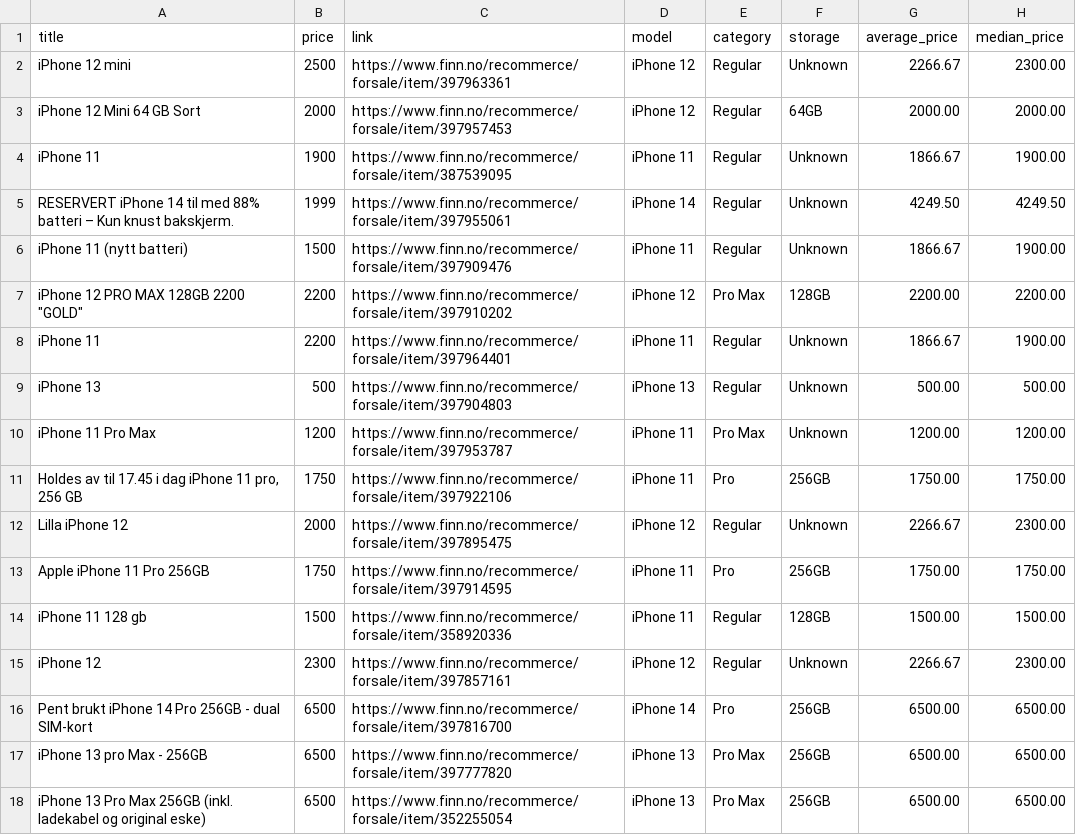
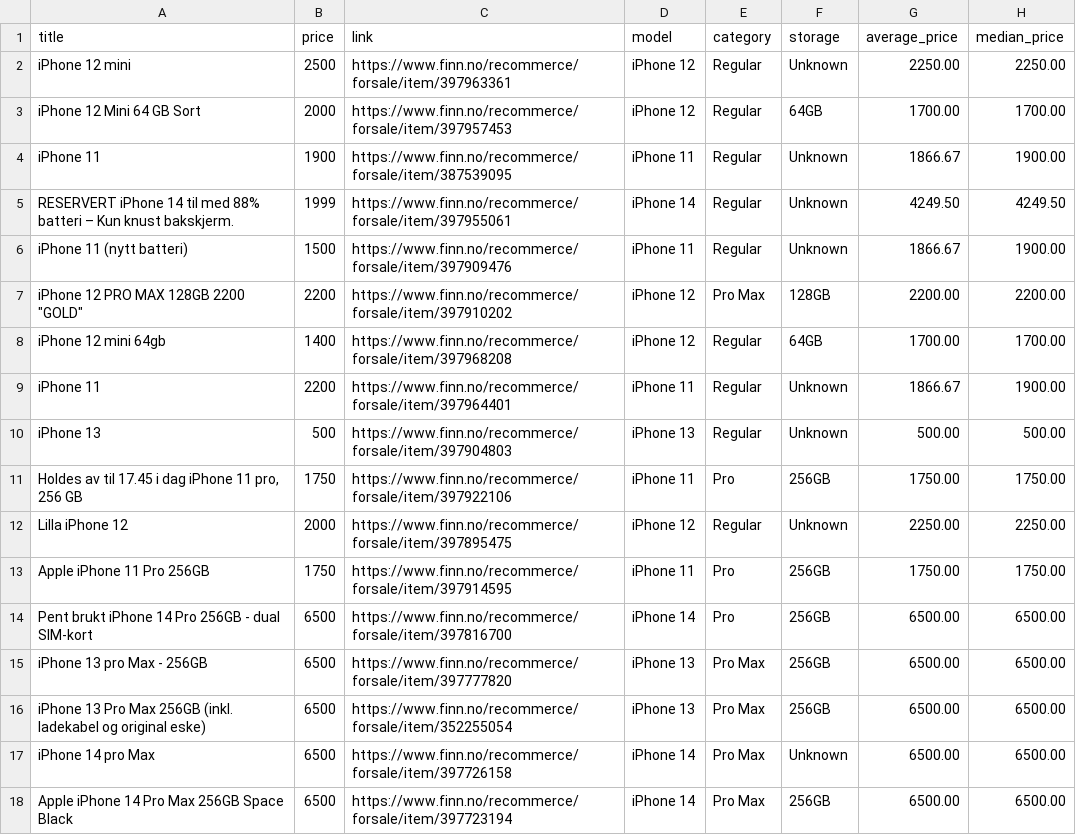
Before and after one commit to JibbelJabbel/Scrap, a CSV file: iphone.csv, drawn as a sheet; only a part is shown; the shorter side is filled out with more unchanged rows.

```diff
--- a/iphone.csv
+++ b/iphone.csv
@@ -1,4 +1,4 @@
 title,price,link,model,category,storage,average_price,median_price
-iPhone 12 mini,2500,https://www.finn.no/recommerce/forsale/item/397963361,iPhone 12,Regular,Unknown,2266.67,2300.00
-iPhone 12 Mini 64 GB Sort,2000,https://www.finn.no/recommerce/forsale/item/397957453,iPhone 12,Regular,64GB,2000.00,2000.00
+iPhone 12 mini,2500,https://www.finn.no/recommerce/forsale/item/397963361,iPhone 12,Regular,Unknown,2250.00,2250.00
+iPhone 12 Mini 64 GB Sort,2000,https://www.finn.no/recommerce/forsale/item/397957453,iPhone 12,Regular,64GB,1700.00,1700.00
 iPhone 11,1900,https://www.finn.no/recommerce/forsale/item/387539095,iPhone 11,Regular,Unknown,1866.67,1900.00
@@ -7,10 +7,8 @@ iPhone 11 (nytt batteri),1500,https://www.finn.no/recommerce/forsale/item/397909
 "iPhone 12 PRO MAX 128GB 2200 ""GOLD""",2200,https://www.finn.no/recommerce/forsale/item/397910202,iPhone 12,Pro Max,128GB,2200.00,2200.00
+iPhone 12 mini 64gb,1400,https://www.finn.no/recommerce/forsale/item/397968208,iPhone 12,Regular,64GB,1700.00,1700.00
 iPhone 11,2200,https://www.finn.no/recommerce/forsale/item/397964401,iPhone 11,Regular,Unknown,1866.67,1900.00
 iPhone 13,500,https://www.finn.no/recommerce/forsale/item/397904803,iPhone 13,Regular,Unknown,500.00,500.00
-iPhone 11 Pro Max,1200,https://www.finn.no/recommerce/forsale/item/397953787,iPhone 11,Pro Max,Unknown,1200.00,1200.00
 "Holdes av til 17.45 i dag iPhone 11 pro, 256 GB",1750,https://www.finn.no/recommerce/forsale/item/397922106,iPhone 11,Pro,256GB,1750.00,1750.00
-Lilla iPhone 12,2000,https://www.finn.no/recommerce/forsale/item/397895475,iPhone 12,Regular,Unknown,2266.67,2300.00
+Lilla iPhone 12,2000,https://www.finn.no/recommerce/forsale/item/397895475,iPhone 12,Regular,Unknown,2250.00,2250.00
 Apple iPhone 11 Pro 256GB,1750,https://www.finn.no/recommerce/forsale/item/397914595,iPhone 11,Pro,256GB,1750.00,1750.00
-iPhone 11 128 gb,1500,https://www.finn.no/recommerce/forsale/item/358920336,iPhone 11,Regular,128GB,1500.00,1500.00
-iPhone 12,2300,https://www.finn.no/recommerce/forsale/item/397857161,iPhone 12,Regular,Unknown,2266.67,2300.00
 Pent brukt iPhone 14 Pro 256GB - dual SIM-kort,6500,https://www.finn.no/recommerce/forsale/item/397816700,iPhone 14,Pro,256GB,6500.00,6500.00
```
